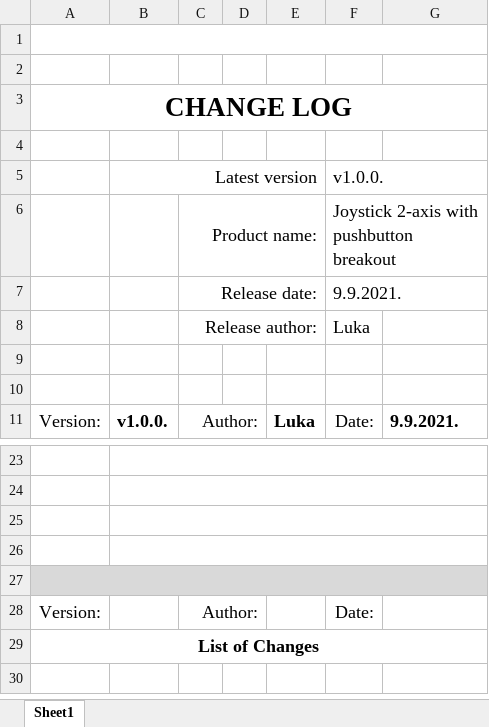
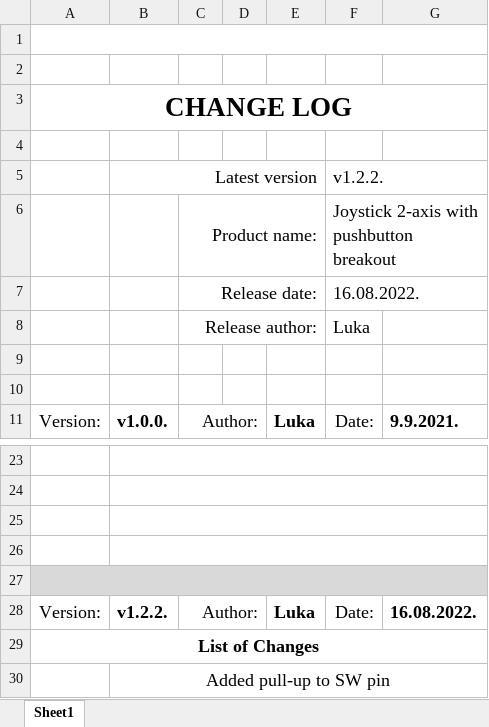
Before and after one commit to SolderedElectronics/Joystick-2-axis-with-pushbutton-breakout-hardware-design, an Excel workbook: CAD/Change Log.xlsx, sheet Sheet1, drawn as a sheet; only a part is shown, gaps mark what is left out; values as stored, in another font and other column widths than the file's, no borders; charts and pictures not drawn; the diff names each change by its address in the sheet, - before the commit and + after, or states it on an @@ line.

```diff
--- a/CAD/Change Log.xlsx (sheet Sheet1)
+++ b/CAD/Change Log.xlsx (sheet Sheet1)
-F5: v1.0.0.
+F5: v1.2.2.
-F7: 9.9.2021.
+F7: 16.08.2022.
-B28: (empty)
+B28: v1.2.2.
-E28: (empty)
+E28: Luka
-G28: (empty)
+G28: 16.08.2022.
+row 30:  | Added pull-up to SW pin
```
Also changed, not shown: 37 other files.
